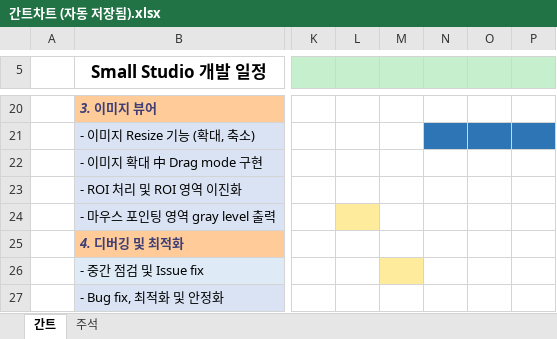
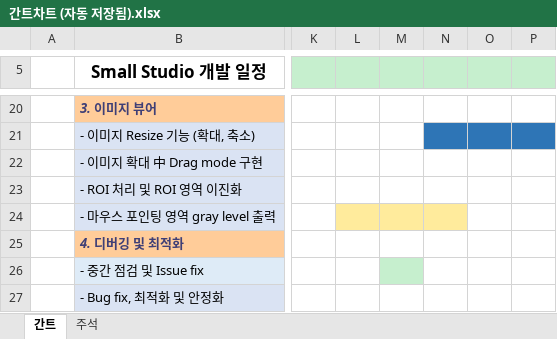
Before and after one commit to HKJang95/small_studio, an Excel workbook: 간트차트 (자동 저장됨).xlsx, sheet 간트, drawn as a sheet; only a part is shown, gaps mark what is left out; values as stored, in another font and other column widths than the file's, no borders; charts and pictures not drawn; the diff names each change by its address in the sheet, - before the commit and + after, or states it on an @@ line.

```diff
--- a/간트차트 (자동 저장됨).xlsx (sheet 간트)
+++ b/간트차트 (자동 저장됨).xlsx (sheet 간트)
-M24:N24 fill: none
+M24:N24 fill: #FFEB9C
-M26 fill: #FFEB9C
+M26 fill: #C6EFCE
```
Also changed, not shown: 30 other files.
